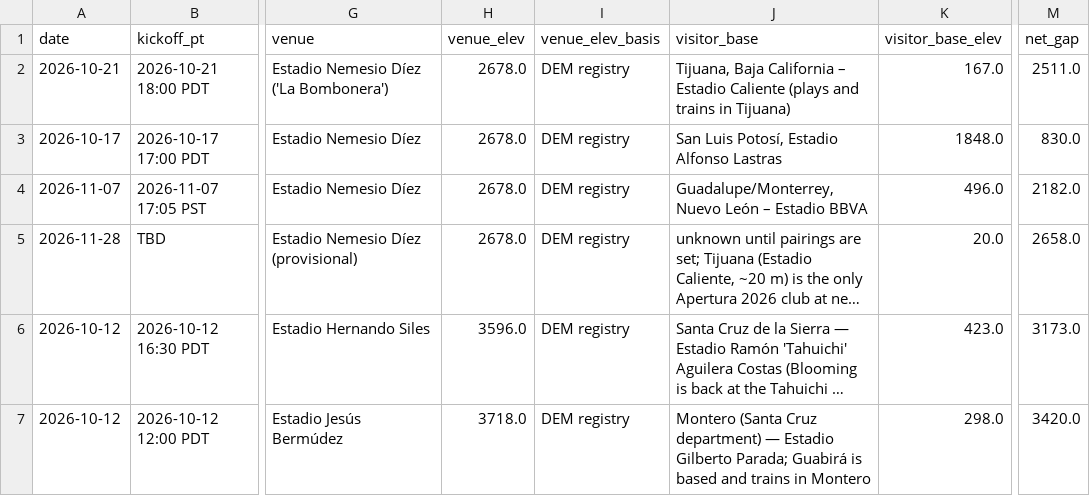
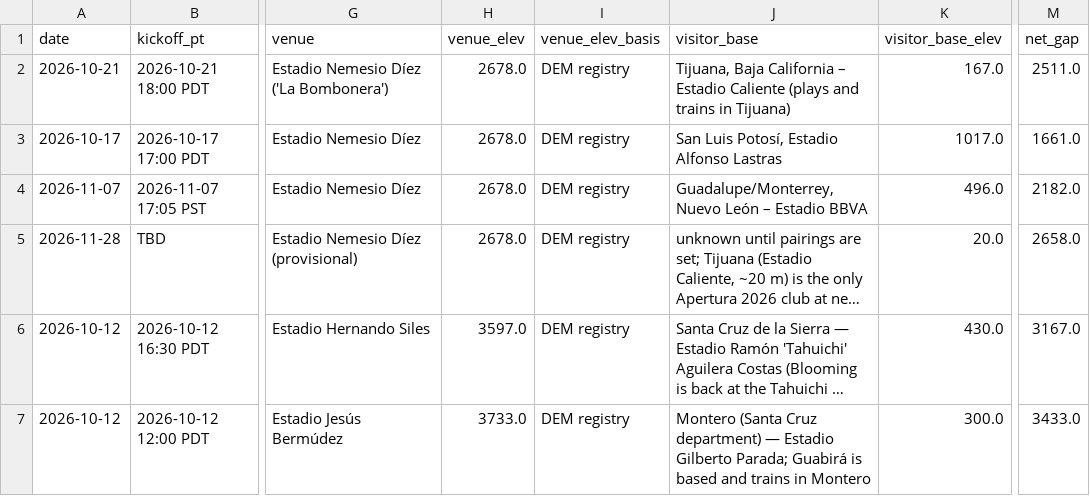
Before and after one commit to zachgedal-bot/fcd, a CSV file: research/altitude/output/watchlist_salvaged.csv, drawn as a sheet; only a part is shown, gaps mark what is left out; long unchanged cells end in …; the diff names each change by its address in the sheet, - before the commit and + after, or states it on an @@ line.

```diff
--- a/research/altitude/output/watchlist_salvaged.csv
+++ b/research/altitude/output/watchlist_salvaged.csv
-K3 (visitor_base_elev): 1848.0
+K3 (visitor_base_elev): 1017.0
-M3 (net_gap): 830.0
+M3 (net_gap): 1661.0
-H6 (venue_elev): 3596.0
+H6 (venue_elev): 3597.0
-K6 (visitor_base_elev): 423.0
+K6 (visitor_base_elev): 430.0
-M6 (net_gap): 3173.0
+M6 (net_gap): 3167.0
-H7 (venue_elev): 3718.0
+H7 (venue_elev): 3733.0
-K7 (visitor_base_elev): 298.0
+K7 (visitor_base_elev): 300.0
-M7 (net_gap): 3420.0
+M7 (net_gap): 3433.0
```
Also changed, not shown: 13 other files.
